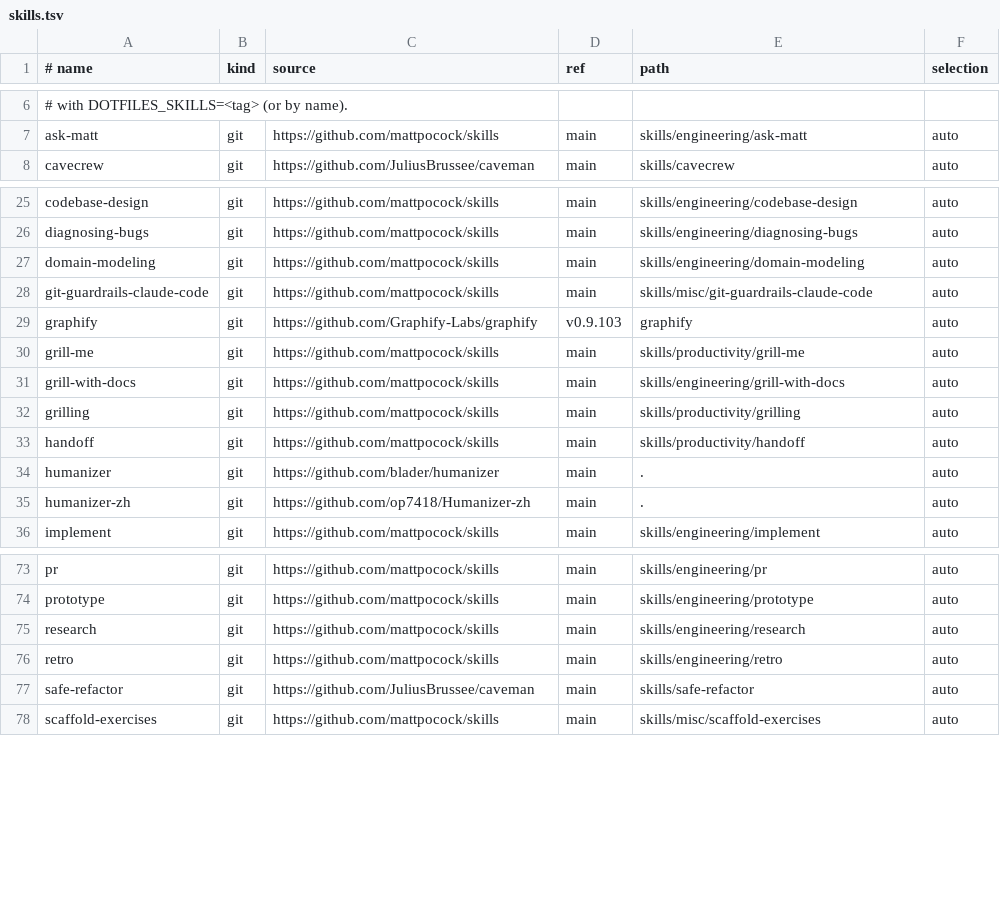
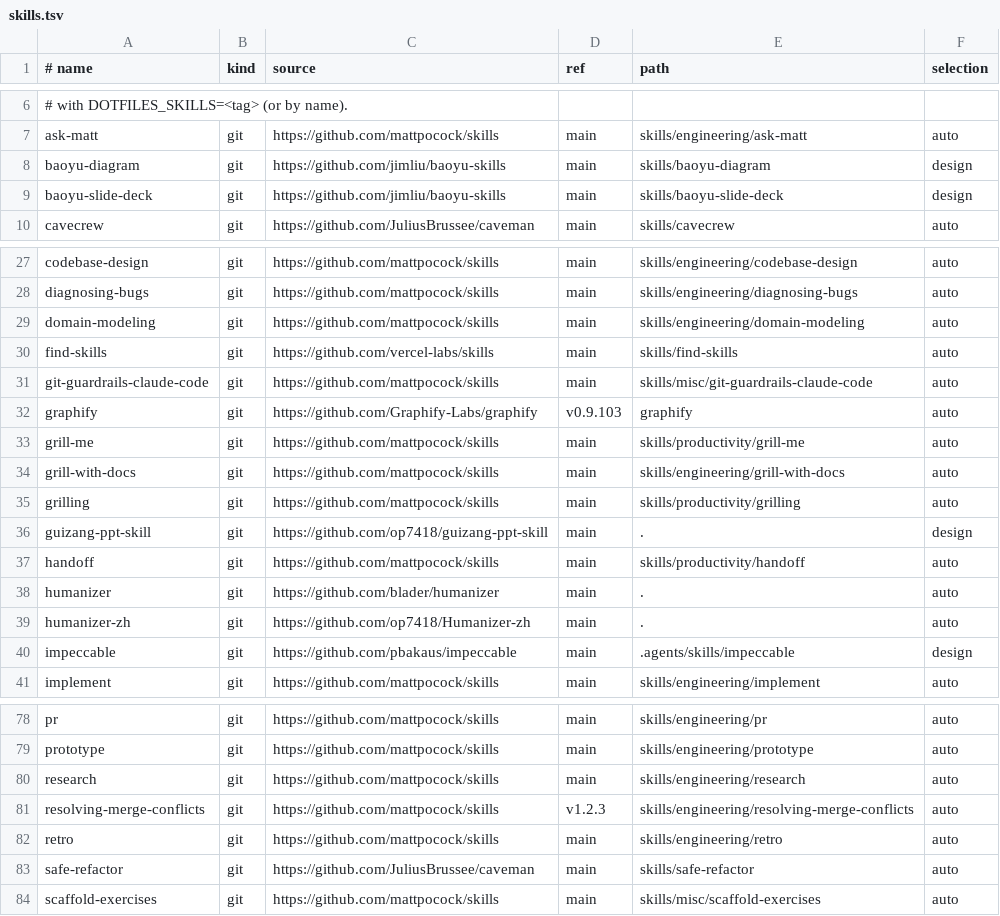
Before and after one commit to JoJoTsui/dotfiles, a TSV file: deployment/skills.tsv, drawn as a sheet; only a part is shown, gaps mark what is left out; the diff names each change by its address in the sheet, - before the commit and + after, or states it on an @@ line.

Commit message:
[agents]: adopt the CLI-only skills and report lockfile drift
Add the six skills that existed only in the bunx skills record as catalog rows with reviewed upstream pins: the two baoyu skills, guizang-ppt-skill, impeccable, find-skills, and resolving-merge-conflicts. The repository catalog is now the only writer of a managed skill root.

Read ~/.agents/.skill-lock.json as device state: a dedicated report names every uncatalogued or disabled entry with its exact bunx skills remove command and exits non-zero on drift, while an apply and the pin check report without failing. The CLI lockfile is never written. The guizang layout keeps only the skill resources so repository files do not reach discovery.

```diff
--- a/deployment/skills.tsv
+++ b/deployment/skills.tsv
+row 8: baoyu-diagram | git | https://github.com/jimliu/baoyu-skills | main | skills/baoyu-diagram | design
+row 9: baoyu-slide-deck | git | https://github.com/jimliu/baoyu-skills | main | skills/baoyu-slide-deck | design
+row 30: find-skills | git | https://github.com/vercel-labs/skills | main | skills/find-skills | auto
+row 36: guizang-ppt-skill | git | https://github.com/op7418/guizang-ppt-skill | main | . | design
+row 40: impeccable | git | https://github.com/pbakaus/impeccable | main | .agents/skills/impeccable | design
+row 81: resolving-merge-conflicts | git | https://github.com/mattpocock/skills | v1.2.3 | skills/engineering/resolving-merge-conflicts | auto
```
Also changed, not shown: deployment/skill-layouts.tsv, deployment/skills.lock.tsv, 7 other files.
